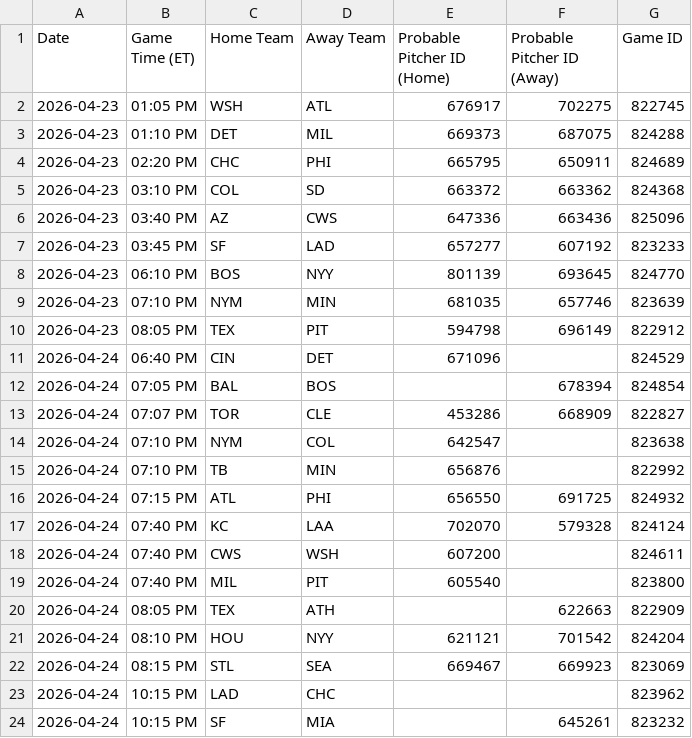
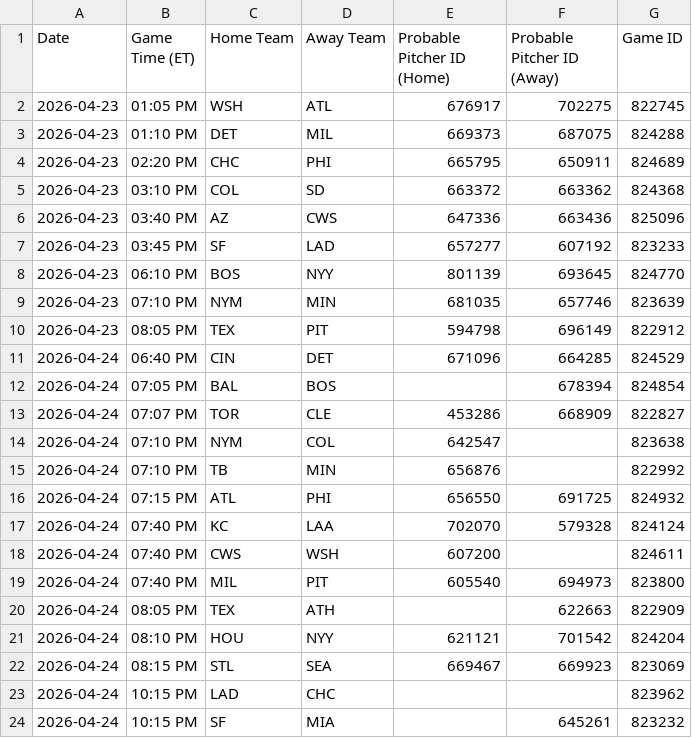
Before and after one commit to prsm-labs/going-yard, a CSV file: public/data/mlb_schedule.csv, drawn as a sheet.

```diff
--- a/public/data/mlb_schedule.csv
+++ b/public/data/mlb_schedule.csv
@@ -10,3 +10,3 @@ Date,Game Time (ET),Home Team,Away Team,Probable Pitcher ID (Home),Probable Pitc
 2026-04-23,08:05 PM,TEX,PIT,594798,696149,822912
-2026-04-24,06:40 PM,CIN,DET,671096,,824529
+2026-04-24,06:40 PM,CIN,DET,671096,664285,824529
 2026-04-24,07:05 PM,BAL,BOS,,678394,824854
@@ -18,3 +18,3 @@ Date,Game Time (ET),Home Team,Away Team,Probable Pitcher ID (Home),Probable Pitc
 2026-04-24,07:40 PM,CWS,WSH,607200,,824611
-2026-04-24,07:40 PM,MIL,PIT,605540,,823800
+2026-04-24,07:40 PM,MIL,PIT,605540,694973,823800
 2026-04-24,08:05 PM,TEX,ATH,,622663,822909
```
Also changed, not shown: public/data/daily_picks.csv, public/data/daily_summary.csv, 4 other files.
